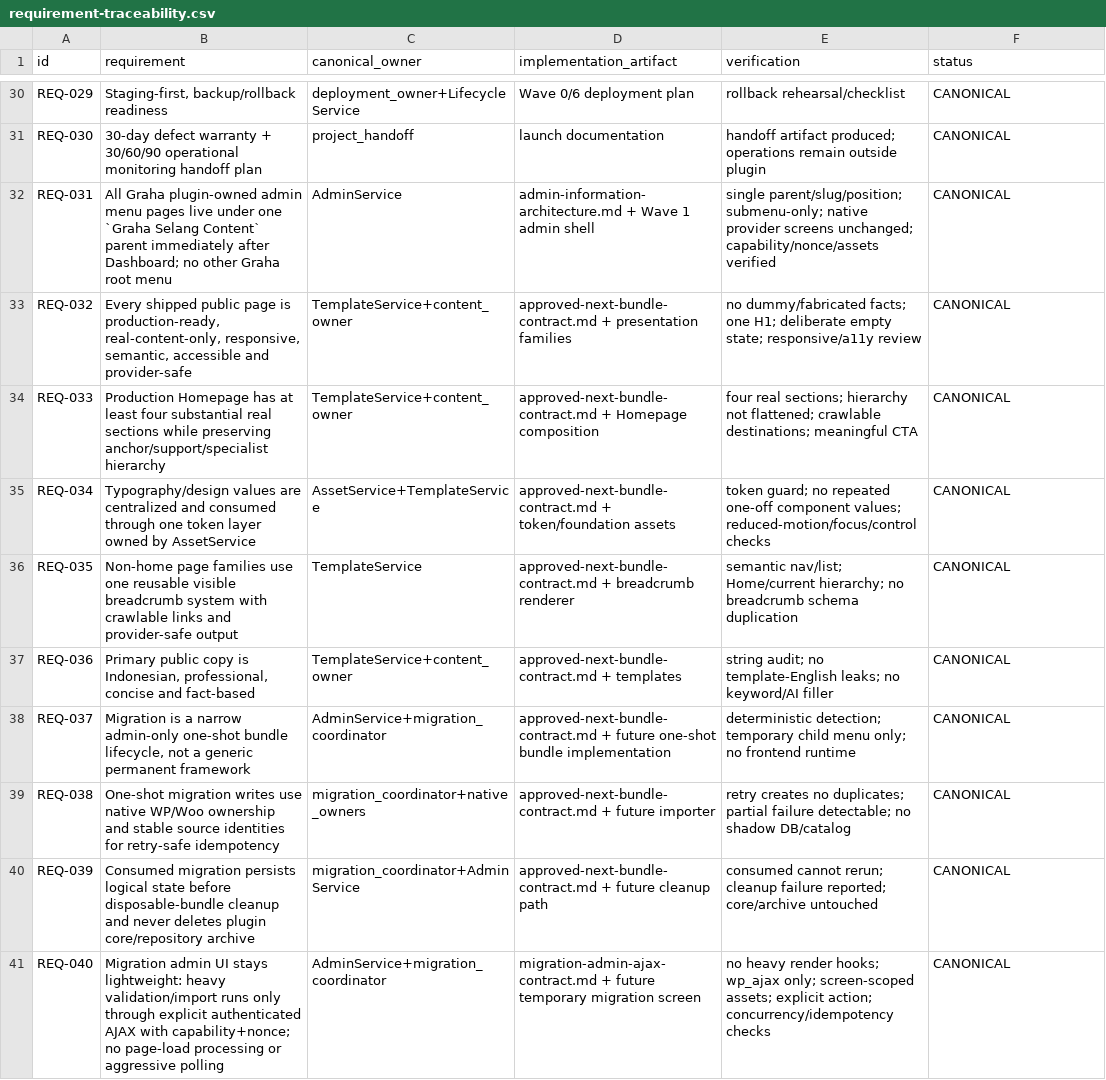
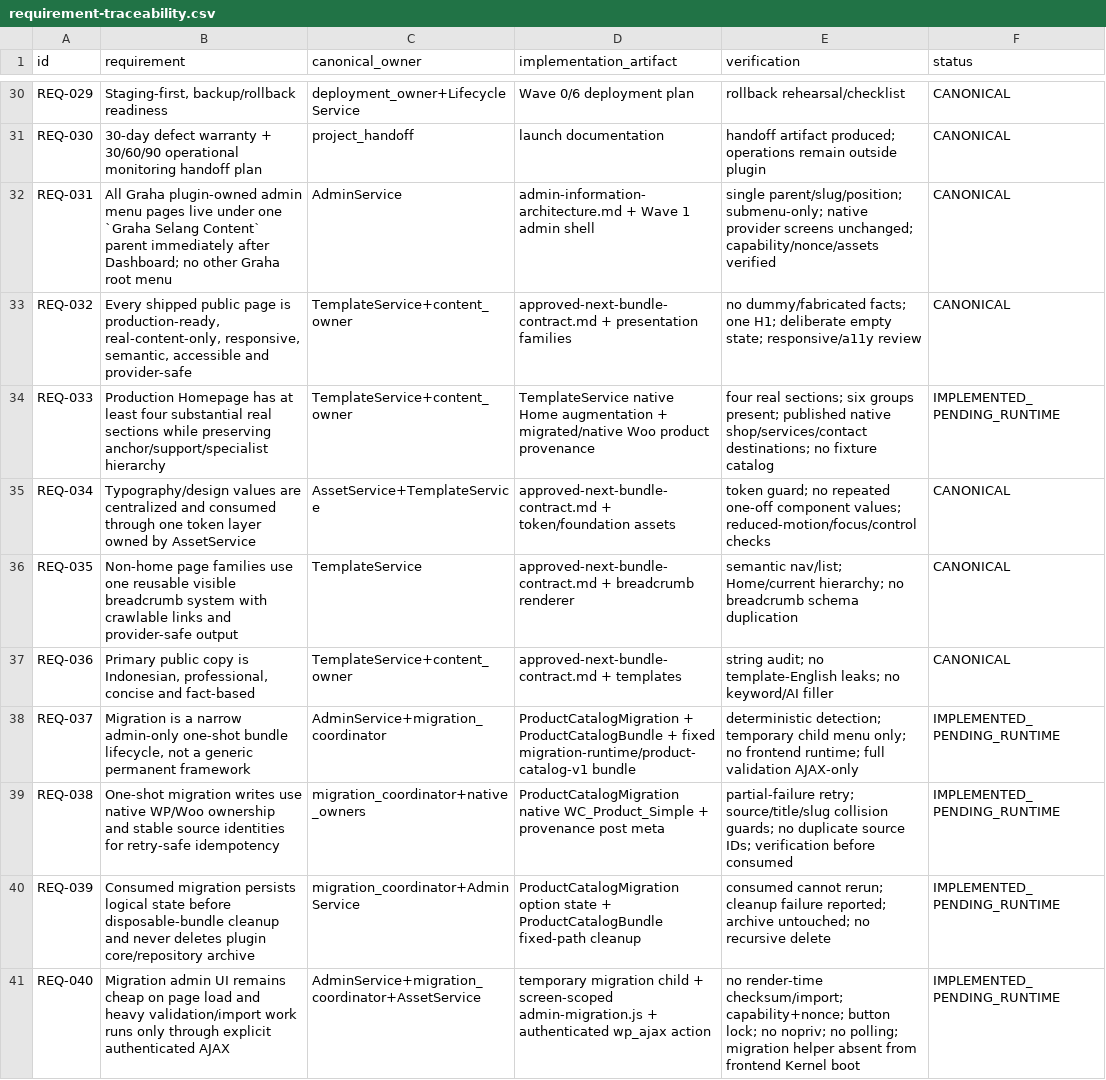
Before and after one commit to yudanfahmie/graha-selang, a CSV file: docs/requirement-traceability.csv, drawn as a sheet; only a part is shown, gaps mark what is left out.

Commit message:
ship product migration and native home

```diff
--- a/docs/requirement-traceability.csv
+++ b/docs/requirement-traceability.csv
@@ -33,3 +33,3 @@ REQ-031,"All Graha plugin-owned admin menu pages live under one `Graha Selang Co
 REQ-032,"Every shipped public page is production-ready, real-content-only, responsive, semantic, accessible and provider-safe",TemplateService+content_owner,"approved-next-bundle-contract.md + presentation families","no dummy/fabricated facts; one H1; deliberate empty state; responsive/a11y review",CANONICAL
-REQ-033,"Production Homepage has at least four substantial real sections while preserving anchor/support/specialist hierarchy",TemplateService+content_owner,"approved-next-bundle-contract.md + Homepage composition","four real sections; hierarchy not flattened; crawlable destinations; meaningful CTA",CANONICAL
+REQ-033,"Production Homepage has at least four substantial real sections while preserving anchor/support/specialist hierarchy",TemplateService+content_owner,"TemplateService native Home augmentation + migrated/native Woo product provenance","four real sections; six groups present; published native shop/services/contact destinations; no fixture catalog",IMPLEMENTED_PENDING_RUNTIME
 REQ-034,"Typography/design values are centralized and consumed through one token layer owned by AssetService",AssetService+TemplateService,"approved-next-bundle-contract.md + token/foundation assets","token guard; no repeated one-off component values; reduced-motion/focus/control checks",CANONICAL
@@ -37,5 +37,5 @@ REQ-035,"Non-home page families use one reusable visible breadcrumb system with
 REQ-036,"Primary public copy is Indonesian, professional, concise and fact-based",TemplateService+content_owner,"approved-next-bundle-contract.md + templates","string audit; no template-English leaks; no keyword/AI filler",CANONICAL
-REQ-037,"Migration is a narrow admin-only one-shot bundle lifecycle, not a generic permanent framework",AdminService+migration_coordinator,"approved-next-bundle-contract.md + future one-shot bundle implementation","deterministic detection; temporary child menu only; no frontend runtime",CANONICAL
-REQ-038,"One-shot migration writes use native WP/Woo ownership and stable source identities for retry-safe idempotency",migration_coordinator+native_owners,"approved-next-bundle-contract.md + future importer","retry creates no duplicates; partial failure detectable; no shadow DB/catalog",CANONICAL
-REQ-039,"Consumed migration persists logical state before disposable-bundle cleanup and never deletes plugin core/repository archive",migration_coordinator+AdminService,"approved-next-bundle-contract.md + future cleanup path","consumed cannot rerun; cleanup failure reported; core/archive untouched",CANONICAL
-REQ-040,"Migration admin UI stays lightweight: heavy validation/import runs only through explicit authenticated AJAX with capability+nonce; no page-load processing or aggressive polling",AdminService+migration_coordinator,"migration-admin-ajax-contract.md + future temporary migration screen","no heavy render hooks; wp_ajax only; screen-scoped assets; explicit action; concurrency/idempotency checks",CANONICAL
+REQ-037,"Migration is a narrow admin-only one-shot bundle lifecycle, not a generic permanent framework",AdminService+migration_coordinator,"ProductCatalogMigration + ProductCatalogBundle + fixed migration-runtime/product-catalog-v1 bundle","deterministic detection; temporary child menu only; no frontend runtime; full validation AJAX-only",IMPLEMENTED_PENDING_RUNTIME
+REQ-038,"One-shot migration writes use native WP/Woo ownership and stable source identities for retry-safe idempotency",migration_coordinator+native_owners,"ProductCatalogMigration native WC_Product_Simple + provenance post meta","partial-failure retry; source/title/slug collision guards; no duplicate source IDs; verification before consumed",IMPLEMENTED_PENDING_RUNTIME
+REQ-039,"Consumed migration persists logical state before disposable-bundle cleanup and never deletes plugin core/repository archive",migration_coordinator+AdminService,"ProductCatalogMigration option state + ProductCatalogBundle fixed-path cleanup","consumed cannot rerun; cleanup failure reported; archive untouched; no recursive delete",IMPLEMENTED_PENDING_RUNTIME
+REQ-040,"Migration admin UI remains cheap on page load and heavy validation/import work runs only through explicit authenticated AJAX",AdminService+migration_coordinator+AssetService,"temporary migration child + screen-scoped admin-migration.js + authenticated wp_ajax action","no render-time checksum/import; capability+nonce; button lock; no nopriv; no polling; migration helper absent from frontend Kernel boot",IMPLEMENTED_PENDING_RUNTIME
```
Also changed, not shown: 27 other files.
